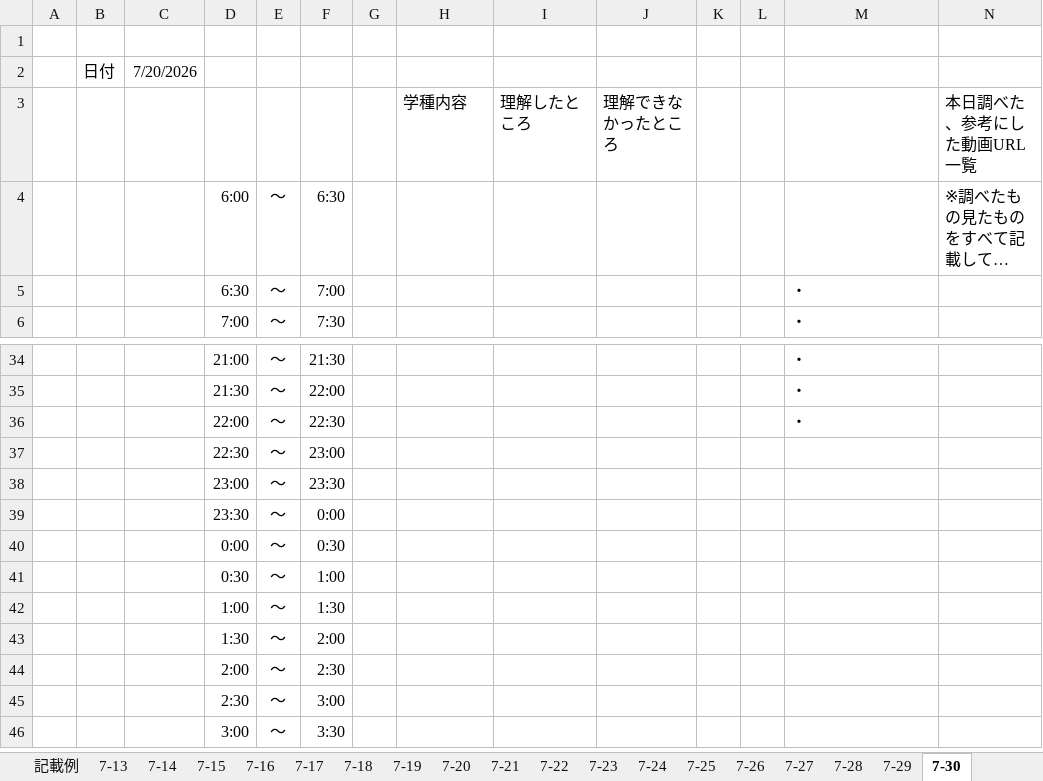
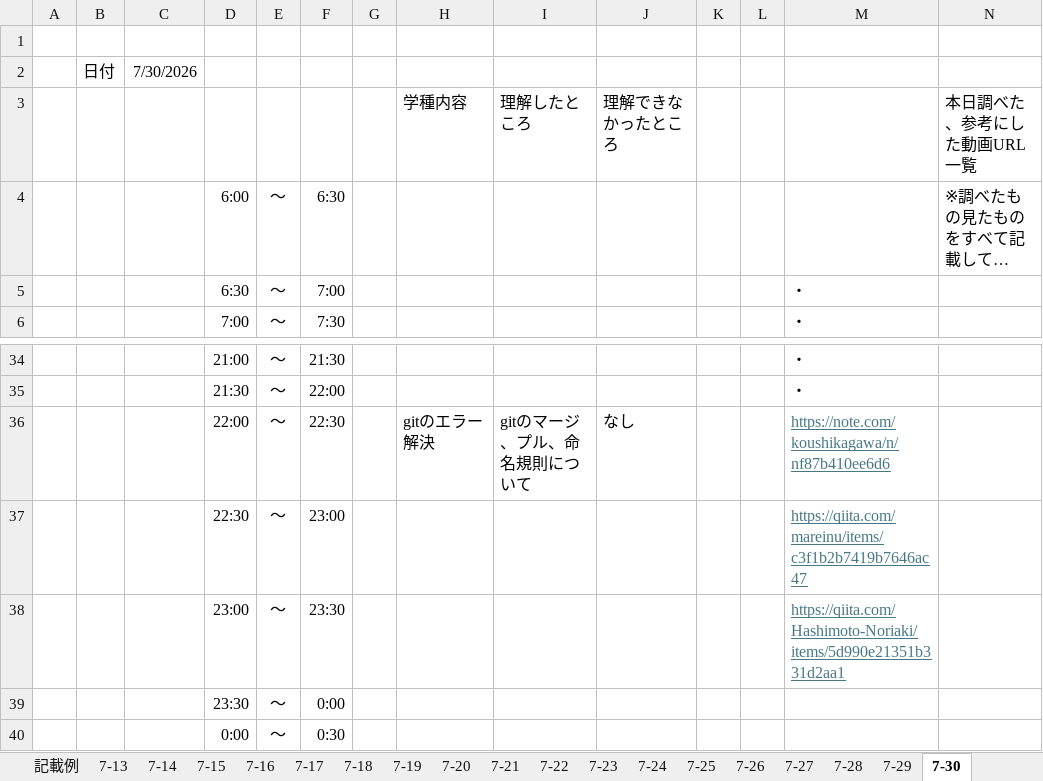
Before and after one commit to web202606/lalavel_202607, an Excel workbook: document/日報.xlsx, sheet 7-30, drawn as a sheet; only a part is shown, gaps mark what is left out; the shorter side is filled out with more unchanged rows; long unchanged cells end in …; values as stored, in another font and other column widths than the file's, no borders; removed rows and columns are numbered as before the commit, all else as after; the diff names each change by its address in the sheet, - before the commit and + after, or states it on an @@ line.

Commit message:
“20260730-日報作成”

```diff
--- a/document/日報.xlsx (sheet 7-30)
+++ b/document/日報.xlsx (sheet 7-30)
-C2: 7/20/2026
+C2: 7/30/2026
-row 36:  |  |  | 22:00 | ～ | 22:30 |  |  |  |  |  |  | ・
+row 36:  |  |  | 22:00 | ～ | 22:30 |  | gitのエラー解決 | gitのマージ、プル、命名規則について | なし |  |  | https://note.com/koushikagawa/n/nf87b410ee6d6
-M37: (empty)
+M37: https://qiita.com/mareinu/items/c3f1b2b7419b7646ac47
-M38: (empty)
+M38: https://qiita.com/Hashimoto-Noriaki/items/5d990e21351b331d2aa1
```
